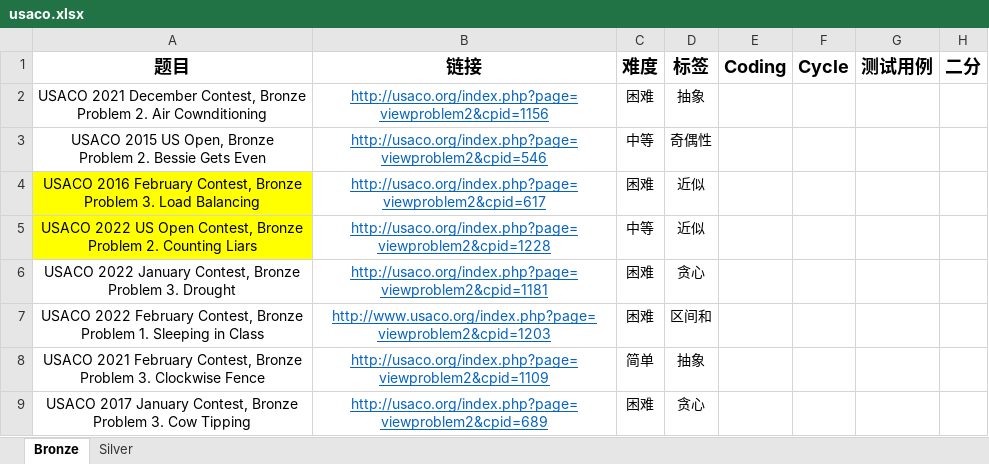
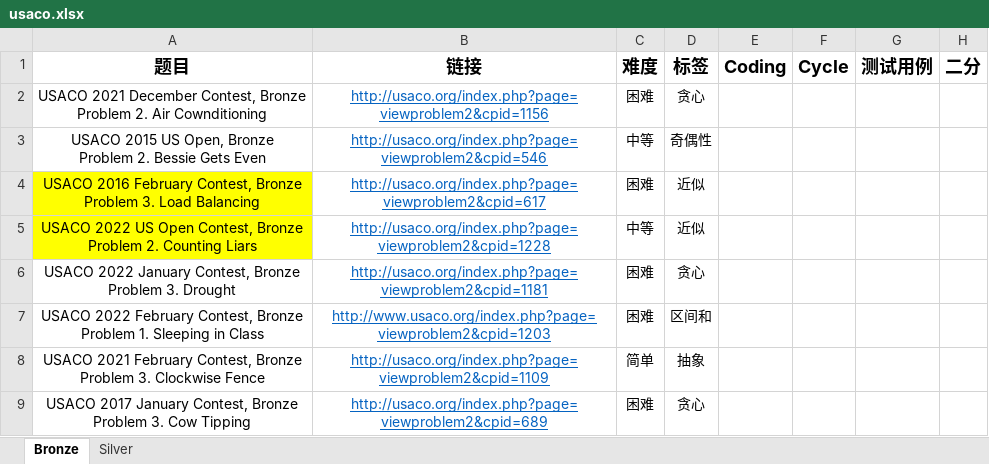
Before and after one commit to cola0405/usaco, an Excel workbook: usaco.xlsx, sheet Bronze, drawn as a sheet; only a part is shown; values as stored, in another font and other column widths than the file's, no borders; the diff names each change by its address in the sheet, - before the commit and + after, or states it on an @@ line.

```diff
--- a/usaco.xlsx (sheet Bronze)
+++ b/usaco.xlsx (sheet Bronze)
-D2 (标签): 抽象
+D2 (标签): 贪心
```
Also changed, not shown: 4 other files.
